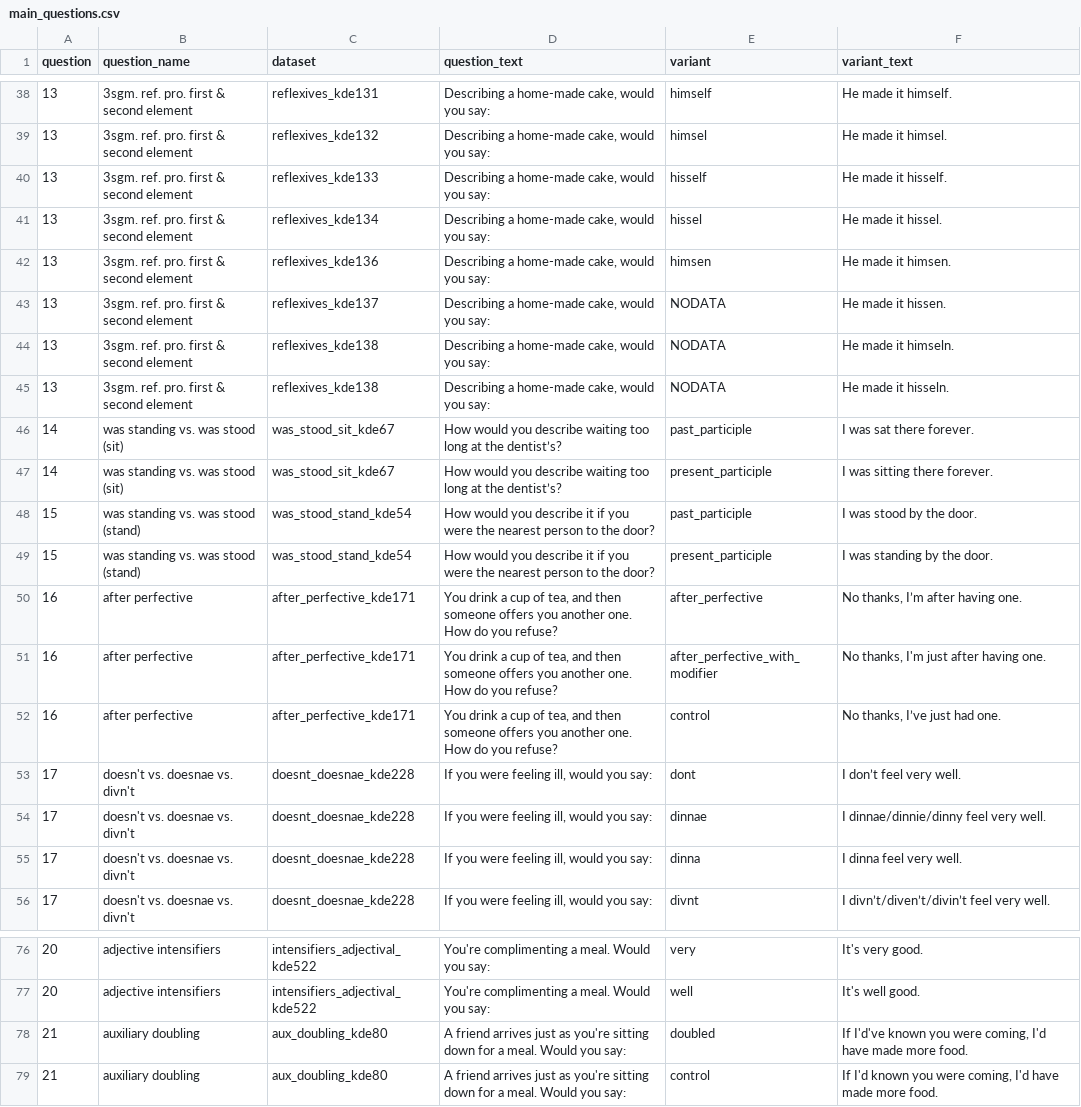
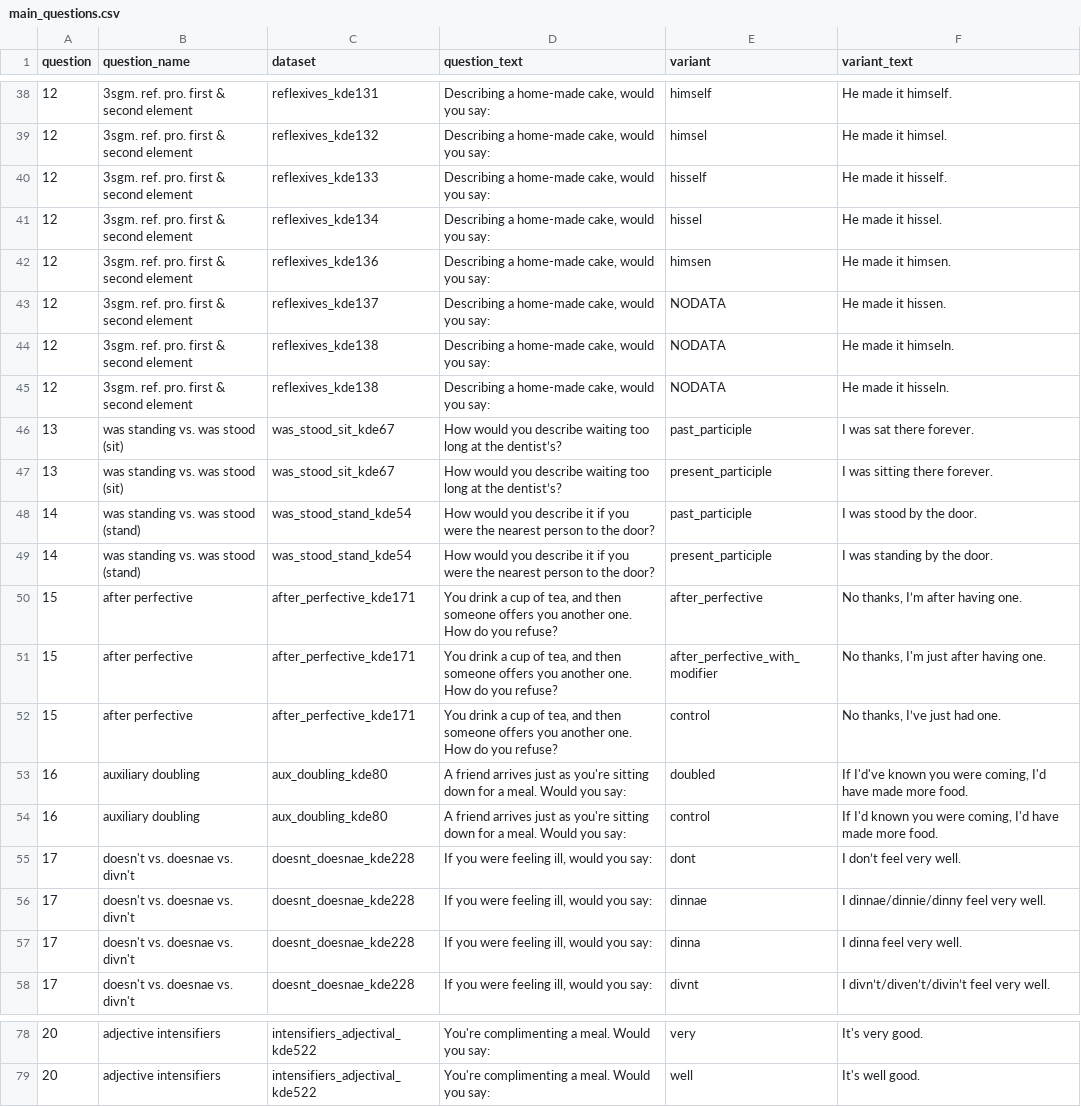
Before and after one commit to deepthigopal/public_datasets, a CSV file: en/app/questionnaire/main_questions.csv, drawn as a sheet; only a part is shown, gaps mark what is left out; the diff covers the shown part only.

Commit message:
minor questionnaire edits

```diff
--- a/en/app/questionnaire/main_questions.csv
+++ b/en/app/questionnaire/main_questions.csv
@@ -38,16 +38,18 @@ question,question_name,dataset,question_text,variant,variant_text
-13,3sgm. ref. pro. first & second element,reflexives_kde131,"Describing a home-made cake, would you say: ",himself,He made it himself.
-13,3sgm. ref. pro. first & second element,reflexives_kde132,"Describing a home-made cake, would you say: ",himsel,He made it himsel.
-13,3sgm. ref. pro. first & second element,reflexives_kde133,"Describing a home-made cake, would you say: ",hisself,He made it hisself.
-13,3sgm. ref. pro. first & second element,reflexives_kde134,"Describing a home-made cake, would you say: ",hissel,He made it hissel.
-13,3sgm. ref. pro. first & second element,reflexives_kde136,"Describing a home-made cake, would you say: ",himsen,He made it himsen.
-13,3sgm. ref. pro. first & second element,reflexives_kde137,"Describing a home-made cake, would you say: ",NODATA,He made it hissen.
-13,3sgm. ref. pro. first & second element,reflexives_kde138,"Describing a home-made cake, would you say: ",NODATA,He made it himseln.
-13,3sgm. ref. pro. first & second element,reflexives_kde138,"Describing a home-made cake, would you say: ",NODATA,He made it hisseln.
-14,was standing vs. was stood (sit),was_stood_sit_kde67,How would you describe waiting too long at the dentist’s?,past_participle,I was sat there forever.
-14,was standing vs. was stood (sit),was_stood_sit_kde67,How would you describe waiting too long at the dentist’s?,present_participle,I was sitting there forever.
-15,was standing vs. was stood (stand),was_stood_stand_kde54,How would you describe it if you were the nearest person to the door?,past_participle,I was stood by the door.
-15,was standing vs. was stood (stand),was_stood_stand_kde54,How would you describe it if you were the nearest person to the door?,present_participle,I was standing by the door.
-16,after perfective,after_perfective_kde171,"You drink a cup of tea, and then someone offers you another one. How do you refuse?",after_perfective,"No thanks, I’m after having one."
-16,after perfective,after_perfective_kde171,"You drink a cup of tea, and then someone offers you another one. How do you refuse?",after_perfective_with_modifier,"No thanks, I'm just after having one."
-16,after perfective,after_perfective_kde171,"You drink a cup of tea, and then someone offers you another one. How do you refuse?",control,"No thanks, I’ve just had one."
+12,3sgm. ref. pro. first & second element,reflexives_kde131,"Describing a home-made cake, would you say: ",himself,He made it himself.
+12,3sgm. ref. pro. first & second element,reflexives_kde132,"Describing a home-made cake, would you say: ",himsel,He made it himsel.
+12,3sgm. ref. pro. first & second element,reflexives_kde133,"Describing a home-made cake, would you say: ",hisself,He made it hisself.
+12,3sgm. ref. pro. first & second element,reflexives_kde134,"Describing a home-made cake, would you say: ",hissel,He made it hissel.
+12,3sgm. ref. pro. first & second element,reflexives_kde136,"Describing a home-made cake, would you say: ",himsen,He made it himsen.
+12,3sgm. ref. pro. first & second element,reflexives_kde137,"Describing a home-made cake, would you say: ",NODATA,He made it hissen.
+12,3sgm. ref. pro. first & second element,reflexives_kde138,"Describing a home-made cake, would you say: ",NODATA,He made it himseln.
+12,3sgm. ref. pro. first & second element,reflexives_kde138,"Describing a home-made cake, would you say: ",NODATA,He made it hisseln.
+13,was standing vs. was stood (sit),was_stood_sit_kde67,How would you describe waiting too long at the dentist’s?,past_participle,I was sat there forever.
+13,was standing vs. was stood (sit),was_stood_sit_kde67,How would you describe waiting too long at the dentist’s?,present_participle,I was sitting there forever.
+14,was standing vs. was stood (stand),was_stood_stand_kde54,How would you describe it if you were the nearest person to the door?,past_participle,I was stood by the door.
+14,was standing vs. was stood (stand),was_stood_stand_kde54,How would you describe it if you were the nearest person to the door?,present_participle,I was standing by the door.
+15,after perfective,after_perfective_kde171,"You drink a cup of tea, and then someone offers you another one. How do you refuse?",after_perfective,"No thanks, I’m after having one."
+15,after perfective,after_perfective_kde171,"You drink a cup of tea, and then someone offers you another one. How do you refuse?",after_perfective_with_modifier,"No thanks, I'm just after having one."
+15,after perfective,after_perfective_kde171,"You drink a cup of tea, and then someone offers you another one. How do you refuse?",control,"No thanks, I’ve just had one."
+16,auxiliary doubling,aux_doubling_kde80,A friend arrives just as you're sitting down for a meal. Would you say:,doubled,"If I'd've known you were coming, I'd have made more food."
+16,auxiliary doubling,aux_doubling_kde80,A friend arrives just as you're sitting down for a meal. Would you say:,control,"If I'd known you were coming, I'd have made more food."
 17,doesn't vs. doesnae vs. divn't,doesnt_doesnae_kde228,"If you were feeling ill, would you say: ",dont,I don’t feel very well.
@@ -78,2 +79,0 @@ question,question_name,dataset,question_text,variant,variant_text
-21,auxiliary doubling,aux_doubling_kde80,A friend arrives just as you're sitting down for a meal. Would you say:,doubled,"If I'd've known you were coming, I'd have made more food."
-21,auxiliary doubling,aux_doubling_kde80,A friend arrives just as you're sitting down for a meal. Would you say:,control,"If I'd known you were coming, I'd have made more food."
```
Also changed, not shown: 27 edited cells elsewhere in this file, 2 other files.
